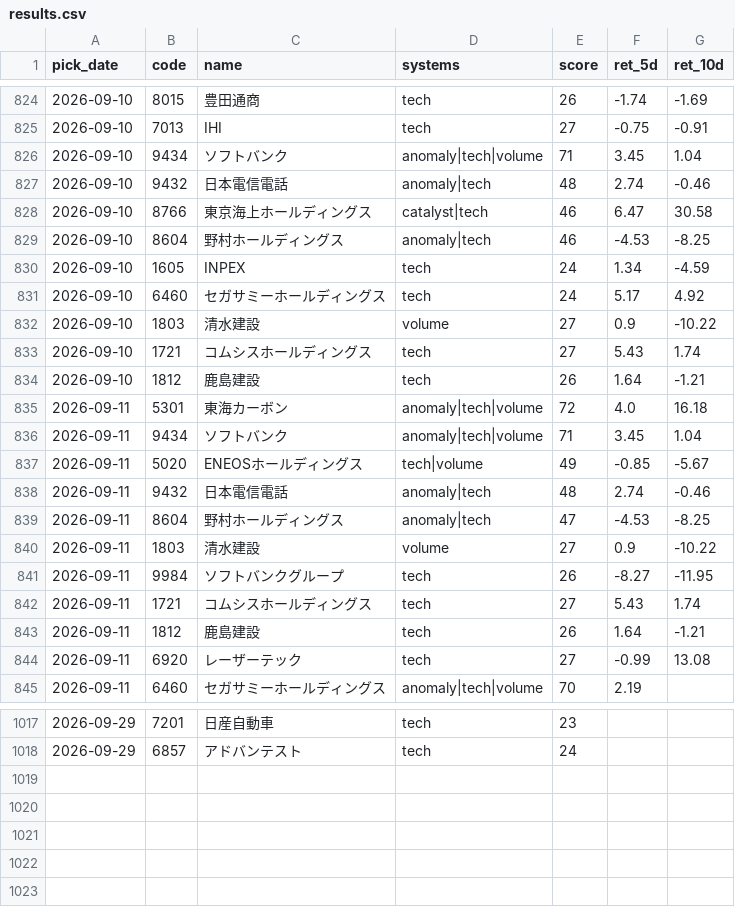
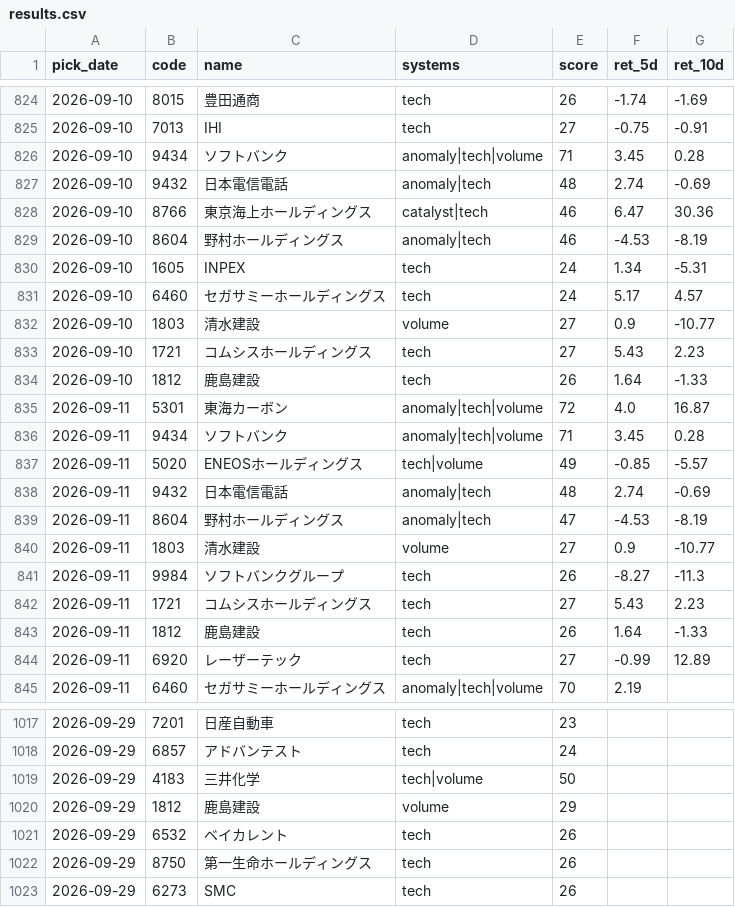
Before and after one commit to Resapan159/Kabu-app, a CSV file: history/results.csv, drawn as a sheet; only a part is shown, gaps mark what is left out; the diff covers the shown part only.

```diff
--- a/history/results.csv
+++ b/history/results.csv
@@ -825,21 +825,21 @@ pick_date,code,name,systems,score,ret_5d,ret_10d
 2026-09-10,7013,IHI,tech,27,-0.75,-0.91
-2026-09-10,9434,ソフトバンク,anomaly|tech|volume,71,3.45,1.04
-2026-09-10,9432,日本電信電話,anomaly|tech,48,2.74,-0.46
-2026-09-10,8766,東京海上ホールディングス,catalyst|tech,46,6.47,30.58
-2026-09-10,8604,野村ホールディングス,anomaly|tech,46,-4.53,-8.25
-2026-09-10,1605,INPEX,tech,24,1.34,-4.59
-2026-09-10,6460,セガサミーホールディングス,tech,24,5.17,4.92
-2026-09-10,1803,清水建設,volume,27,0.9,-10.22
-2026-09-10,1721,コムシスホールディングス,tech,27,5.43,1.74
-2026-09-10,1812,鹿島建設,tech,26,1.64,-1.21
-2026-09-11,5301,東海カーボン,anomaly|tech|volume,72,4.0,16.18
-2026-09-11,9434,ソフトバンク,anomaly|tech|volume,71,3.45,1.04
-2026-09-11,5020,ENEOSホールディングス,tech|volume,49,-0.85,-5.67
-2026-09-11,9432,日本電信電話,anomaly|tech,48,2.74,-0.46
-2026-09-11,8604,野村ホールディングス,anomaly|tech,47,-4.53,-8.25
-2026-09-11,1803,清水建設,volume,27,0.9,-10.22
-2026-09-11,9984,ソフトバンクグループ,tech,26,-8.27,-11.95
-2026-09-11,1721,コムシスホールディングス,tech,27,5.43,1.74
-2026-09-11,1812,鹿島建設,tech,26,1.64,-1.21
-2026-09-11,6920,レーザーテック,tech,27,-0.99,13.08
+2026-09-10,9434,ソフトバンク,anomaly|tech|volume,71,3.45,0.28
+2026-09-10,9432,日本電信電話,anomaly|tech,48,2.74,-0.69
+2026-09-10,8766,東京海上ホールディングス,catalyst|tech,46,6.47,30.36
+2026-09-10,8604,野村ホールディングス,anomaly|tech,46,-4.53,-8.19
+2026-09-10,1605,INPEX,tech,24,1.34,-5.31
+2026-09-10,6460,セガサミーホールディングス,tech,24,5.17,4.57
+2026-09-10,1803,清水建設,volume,27,0.9,-10.77
+2026-09-10,1721,コムシスホールディングス,tech,27,5.43,2.23
+2026-09-10,1812,鹿島建設,tech,26,1.64,-1.33
+2026-09-11,5301,東海カーボン,anomaly|tech|volume,72,4.0,16.87
+2026-09-11,9434,ソフトバンク,anomaly|tech|volume,71,3.45,0.28
+2026-09-11,5020,ENEOSホールディングス,tech|volume,49,-0.85,-5.57
+2026-09-11,9432,日本電信電話,anomaly|tech,48,2.74,-0.69
+2026-09-11,8604,野村ホールディングス,anomaly|tech,47,-4.53,-8.19
+2026-09-11,1803,清水建設,volume,27,0.9,-10.77
+2026-09-11,9984,ソフトバンクグループ,tech,26,-8.27,-11.3
+2026-09-11,1721,コムシスホールディングス,tech,27,5.43,2.23
+2026-09-11,1812,鹿島建設,tech,26,1.64,-1.33
+2026-09-11,6920,レーザーテック,tech,27,-0.99,12.89
 2026-09-11,6460,セガサミーホールディングス,anomaly|tech|volume,70,2.19,
@@ -1018 +1018,6 @@ pick_date,code,name,systems,score,ret_5d,ret_10d
 2026-09-29,6857,アドバンテスト,tech,24,,
+2026-09-29,4183,三井化学,tech|volume,50,,
+2026-09-29,1812,鹿島建設,volume,29,,
+2026-09-29,6532,ベイカレント,tech,26,,
+2026-09-29,8750,第一生命ホールディングス,tech,26,,
+2026-09-29,6273,SMC,tech,26,,
```
Also changed, not shown: 16 edited cells elsewhere in this file, history/picks.csv, 3 other files.
